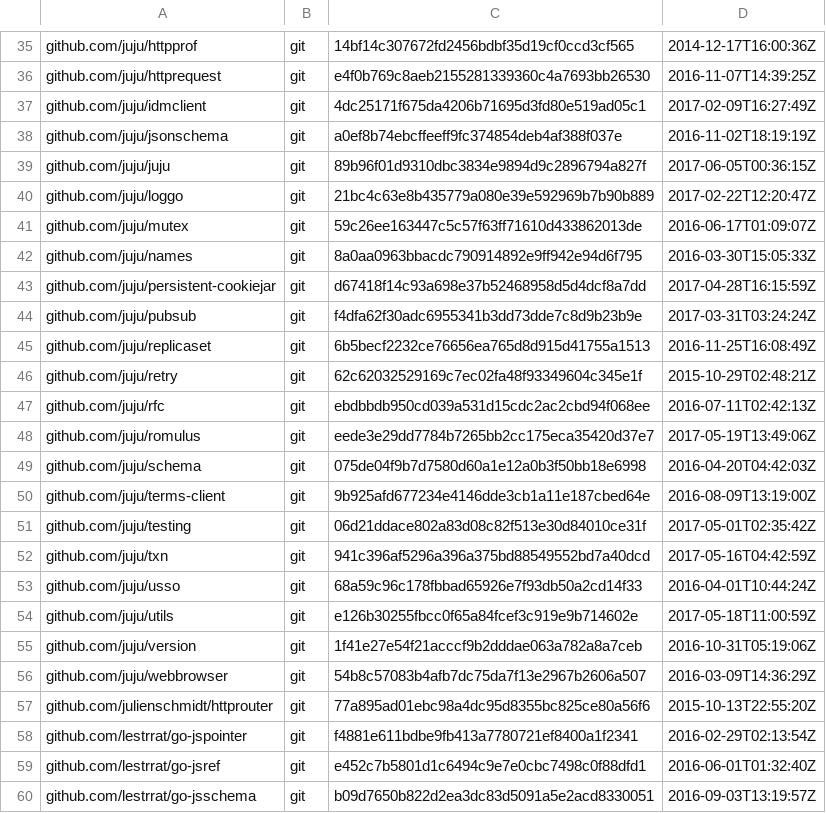
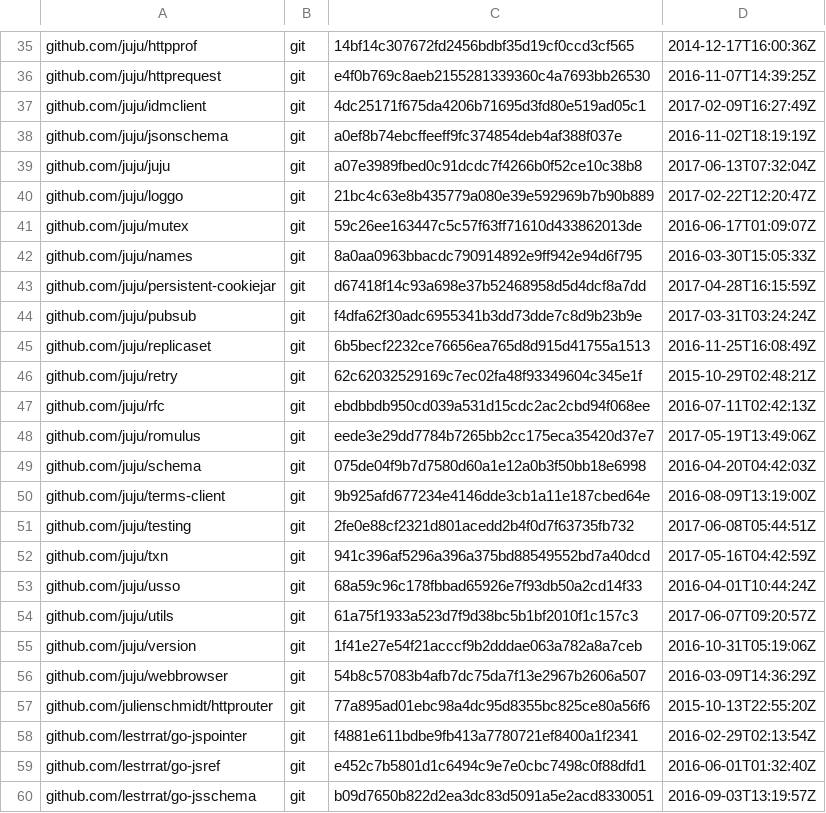
Before and after one commit to canonical/jimm, a TSV file: dependencies.tsv, drawn as a sheet; only a part is shown, gaps mark what is left out.

Commit message:
all: update juju version to 2.2

```diff
--- a/dependencies.tsv
+++ b/dependencies.tsv
@@ -38,3 +38,3 @@ github.com/juju/idmclient	git	4dc25171f675da4206b71695d3fd80e519ad05c1	2017-02-0
 github.com/juju/jsonschema	git	a0ef8b74ebcffeeff9fc374854deb4af388f037e	2016-11-02T18:19:19Z
-github.com/juju/juju	git	89b96f01d9310dbc3834e9894d9c2896794a827f	2017-06-05T00:36:15Z
+github.com/juju/juju	git	a07e3989fbed0c91dcdc7f4266b0f52ce10c38b8	2017-06-13T07:32:04Z
 github.com/juju/loggo	git	21bc4c63e8b435779a080e39e592969b7b90b889	2017-02-22T12:20:47Z
@@ -50,6 +50,6 @@ github.com/juju/schema	git	075de04f9b7d7580d60a1e12a0b3f50bb18e6998	2016-04-20T0
 github.com/juju/terms-client	git	9b925afd677234e4146dde3cb1a11e187cbed64e	2016-08-09T13:19:00Z
-github.com/juju/testing	git	06d21ddace802a83d08c82f513e30d84010ce31f	2017-05-01T02:35:42Z
+github.com/juju/testing	git	2fe0e88cf2321d801acedd2b4f0d7f63735fb732	2017-06-08T05:44:51Z
 github.com/juju/txn	git	941c396af5296a396a375bd88549552bd7a40dcd	2017-05-16T04:42:59Z
 github.com/juju/usso	git	68a59c96c178fbbad65926e7f93db50a2cd14f33	2016-04-01T10:44:24Z
-github.com/juju/utils	git	e126b30255fbcc0f65a84fcef3c919e9b714602e	2017-05-18T11:00:59Z
+github.com/juju/utils	git	61a75f1933a523d7f9d38bc5b1bf2010f1c157c3	2017-06-07T09:20:57Z
 github.com/juju/version	git	1f41e27e54f21acccf9b2dddae063a782a8a7ceb	2016-10-31T05:19:06Z
```
